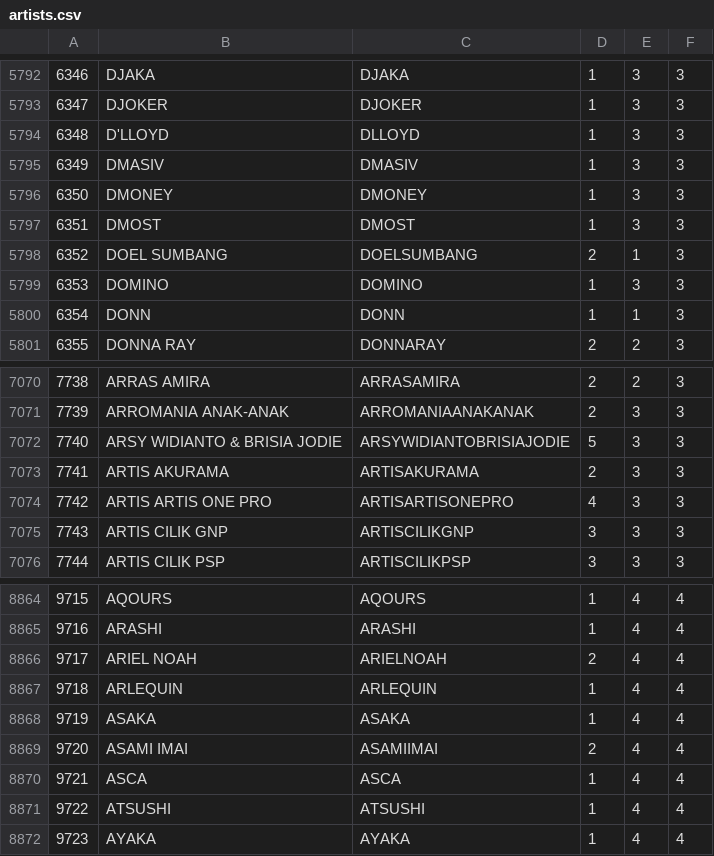
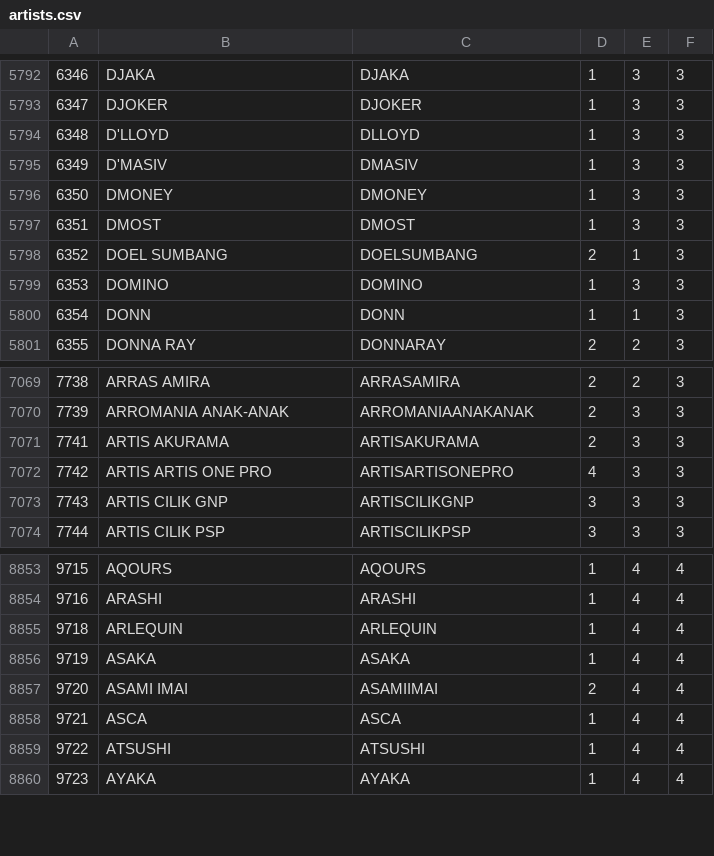
Before and after one commit to TrueTamao/KaraokeTW, a CSV file: db/artists.csv, drawn as a sheet; only a part is shown, gaps mark what is left out; the diff covers the shown part only.

```diff
--- a/db/artists.csv
+++ b/db/artists.csv
@@ -5794,3 +5794,3 @@
 6348|D'LLOYD|DLLOYD|1|3|3|
-6349|DMASIV|DMASIV|1|3|3|
+6349|D'MASIV|DMASIV|1|3|3|
 6350|DMONEY|DMONEY|1|3|3|
@@ -7071,3 +7070,2 @@
 7739|ARROMANIA ANAK-ANAK|ARROMANIAANAKANAK|2|3|3|
-7740|ARSY WIDIANTO & BRISIA JODIE|ARSYWIDIANTOBRISIAJODIE|5|3|3|
 7741|ARTIS AKURAMA|ARTISAKURAMA|2|3|3|
@@ -8865,3 +8854,2 @@
 9716|ARASHI|ARASHI|1|4|4|
-9717|ARIEL NOAH|ARIELNOAH|2|4|4|
 9718|ARLEQUIN|ARLEQUIN|1|4|4|
```
Also changed, not shown: 10 removed rows elsewhere in this file, db/origin_artists.csv, 1 other file.
